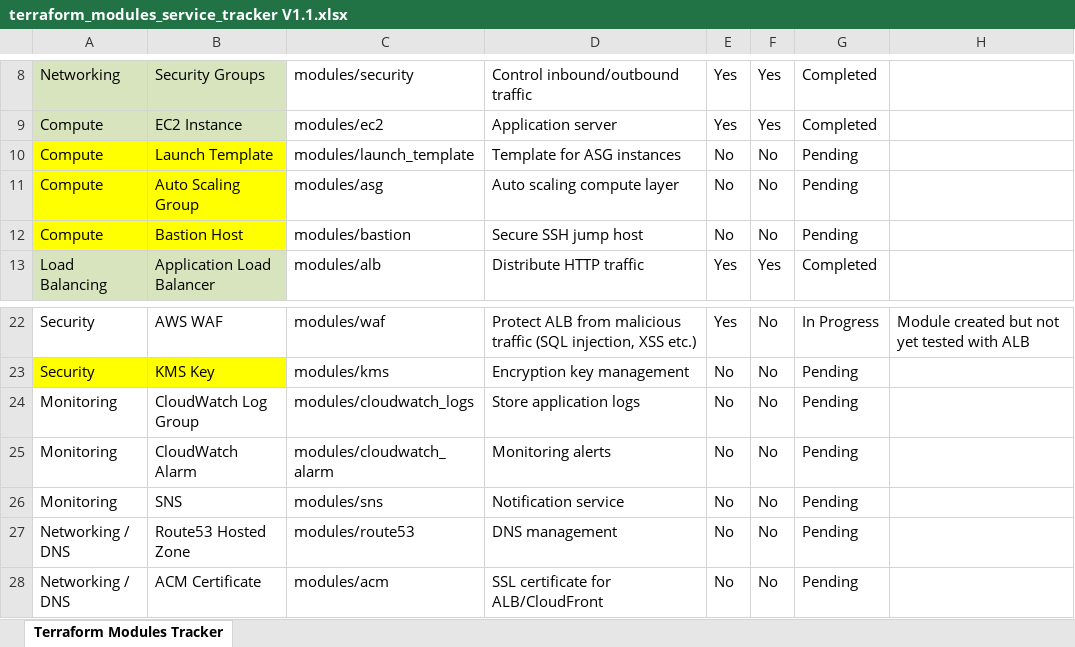
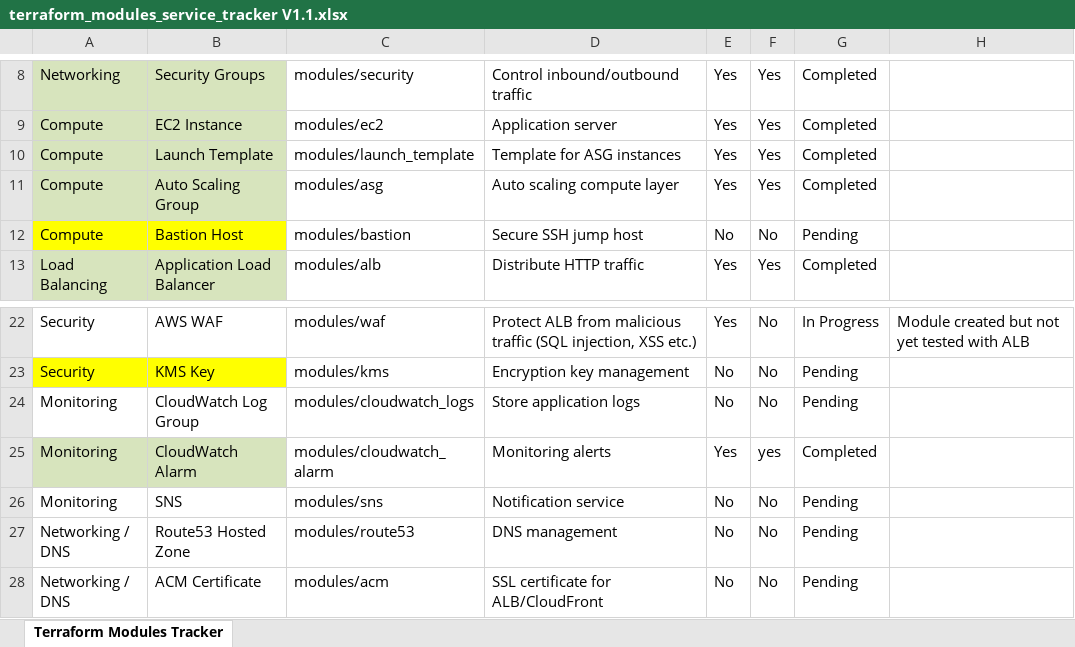
Before and after one commit to wjeetenderim1/terraform-aws-modules-demo, an Excel workbook: terraform_modules_service_tracker V1.1.xlsx, sheet Terraform Modules Tracker, drawn as a sheet; only a part is shown, gaps mark what is left out; values as stored, in another font and other column widths than the file's, no borders; the diff names each change by its address in the sheet, - before the commit and + after, or states it on an @@ line.

```diff
--- a/terraform_modules_service_tracker V1.1.xlsx (sheet Terraform Modules Tracker)
+++ b/terraform_modules_service_tracker V1.1.xlsx (sheet Terraform Modules Tracker)
-A10:B11 fill: #FFFF00
+A10:B11 fill: #D7E4BD
-E10:E11: No
+E10:E11: Yes
-F10:F11: No
+F10:F11: Yes
-G10:G11: Pending
+G10:G11: Completed
-A25:B25 fill: none
+A25:B25 fill: #D7E4BD
-E25: No
+E25: Yes
-F25: No
+F25: yes
-G25: Pending
+G25: Completed
```
Also changed, not shown: 2 other files.
